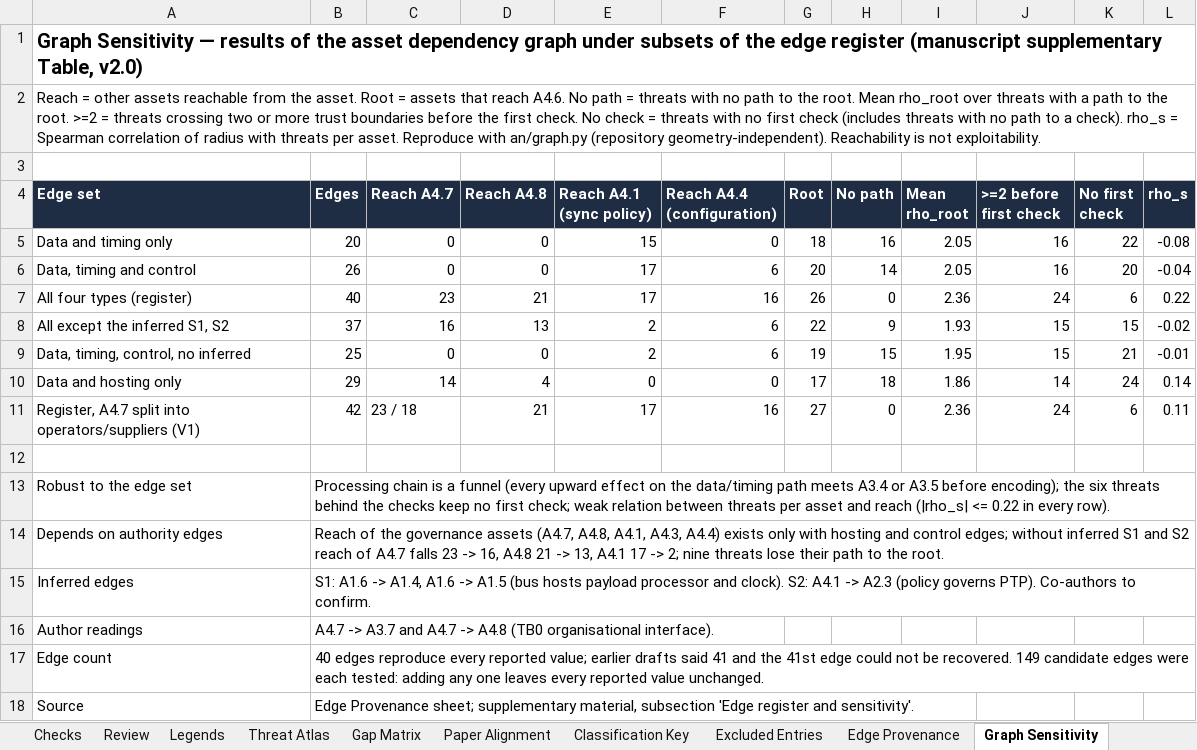
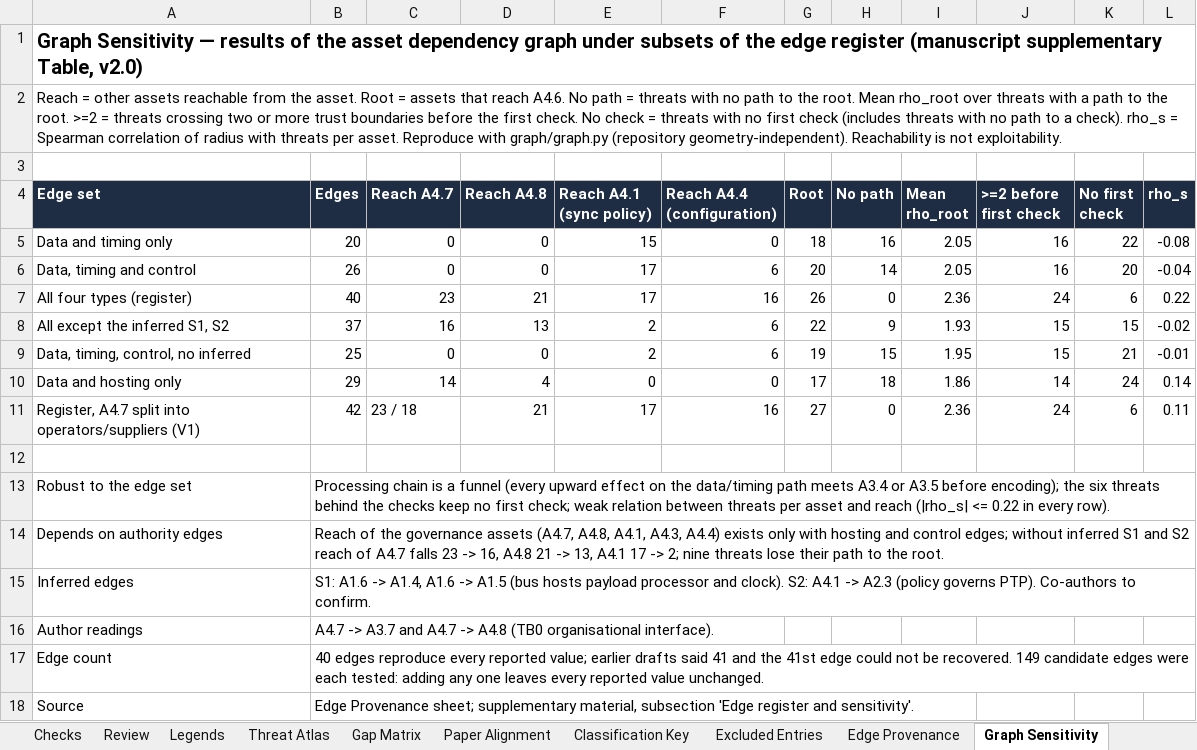
Before and after one commit to BAKROOT/leo-mlat-threat-atlas, an Excel workbook: data/catalogue/LEO_MLAT_Threat_Catalogue_v2_0.xlsx, sheet Graph Sensitivity, drawn as a sheet; values as stored, in another font and other column widths than the file's, no borders; charts and pictures not drawn; the diff names each change by its address in the sheet, - before the commit and + after, or states it on an @@ line.

Commit message:
Fix the script path in the notes of the Edge Provenance and Graph Sensitivity sheets (graph/graph.py)

```diff
--- a/data/catalogue/LEO_MLAT_Threat_Catalogue_v2_0.xlsx (sheet Graph Sensitivity)
+++ b/data/catalogue/LEO_MLAT_Threat_Catalogue_v2_0.xlsx (sheet Graph Sensitivity)
-A2 (Edge set): …Reproduce with an/graph.py (repository geometry-independent).…
+A2 (Edge set): …Reproduce with graph/graph.py (repository geometry-independent).…
```
Also changed, not shown: sheet Preconditions, sheet L1 Physical and infrastructure, sheet L4 Governance and integration, sheet L2 Data and communication, sheet L3 Service and processing, sheet Catalogue, 19 more sheets, hidden cells, charts or pictures.
